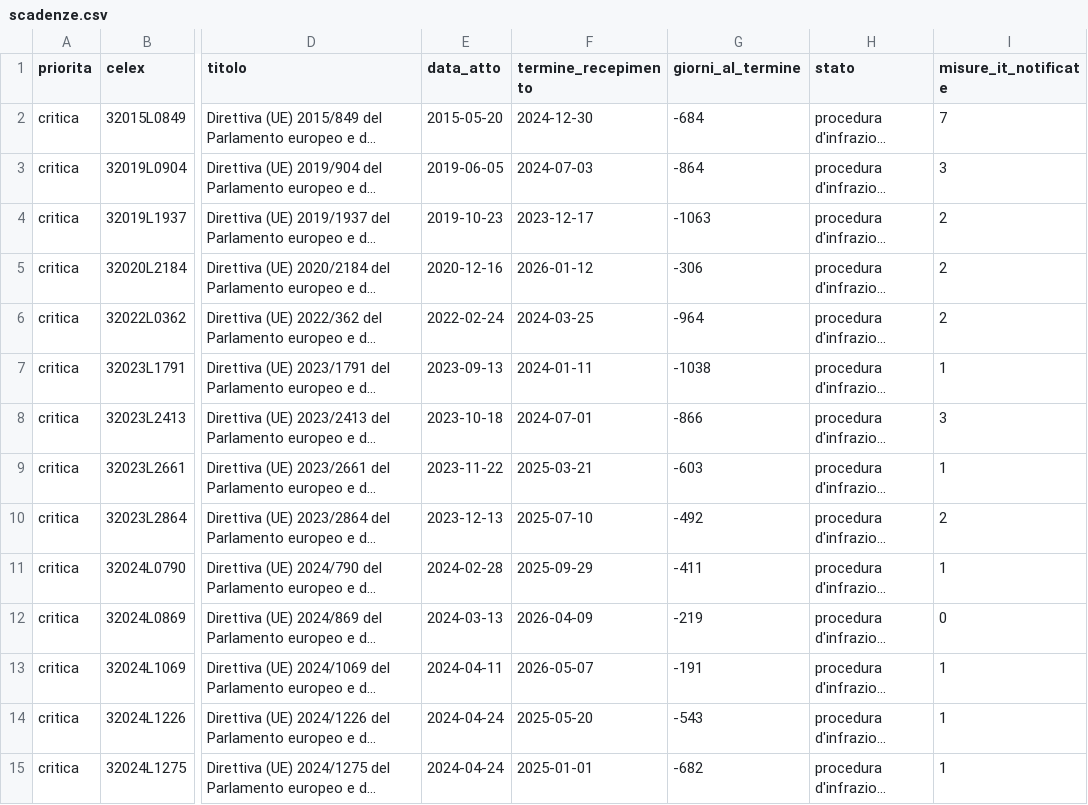
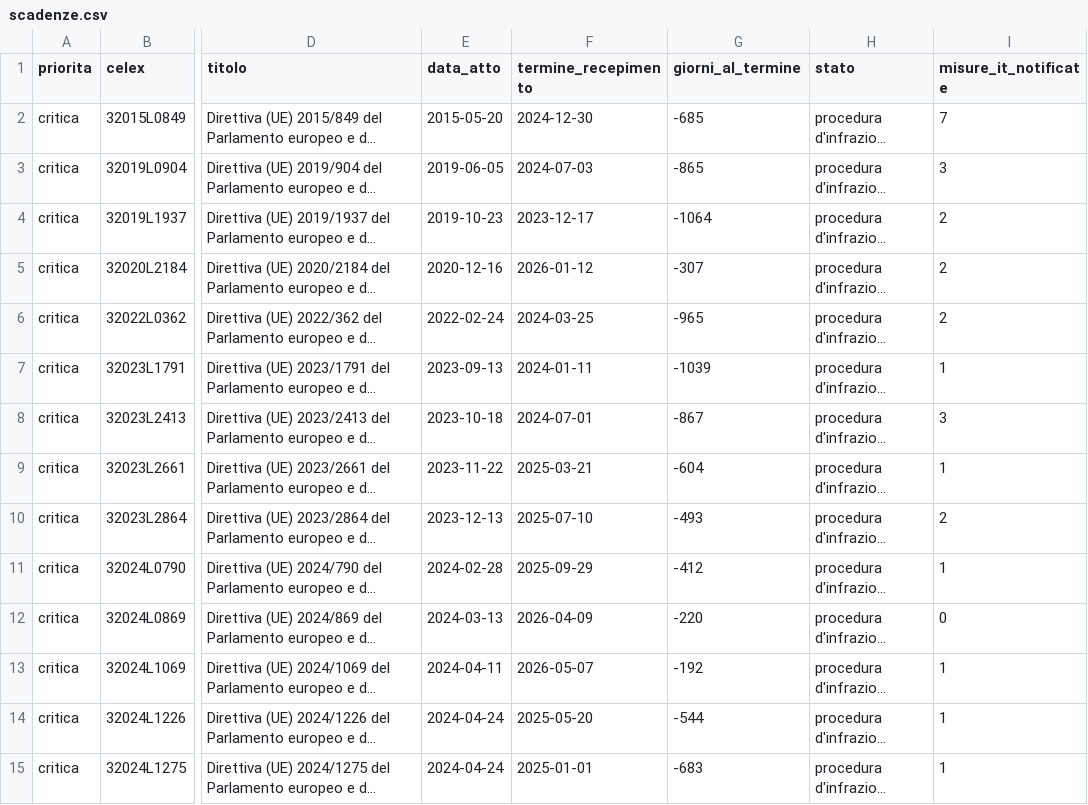
Before and after one commit to FabioDeLuca1977/governai, a CSV file: europa/scadenze.csv, drawn as a sheet; only a part is shown, gaps mark what is left out; long unchanged cells end in …; the diff covers the shown part only; the diff names each change by its address in the sheet, - before the commit and + after, or states it on an @@ line.

```diff
--- a/europa/scadenze.csv
+++ b/europa/scadenze.csv
-G2 (giorni_al_termine): -684
+G2 (giorni_al_termine): -685
-G3 (giorni_al_termine): -864
+G3 (giorni_al_termine): -865
-G4 (giorni_al_termine): -1063
+G4 (giorni_al_termine): -1064
-G5 (giorni_al_termine): -306
+G5 (giorni_al_termine): -307
-G6 (giorni_al_termine): -964
+G6 (giorni_al_termine): -965
-G7 (giorni_al_termine): -1038
+G7 (giorni_al_termine): -1039
-G8 (giorni_al_termine): -866
+G8 (giorni_al_termine): -867
-G9 (giorni_al_termine): -603
+G9 (giorni_al_termine): -604
-G10 (giorni_al_termine): -492
+G10 (giorni_al_termine): -493
-G11 (giorni_al_termine): -411
+G11 (giorni_al_termine): -412
-G12 (giorni_al_termine): -219
+G12 (giorni_al_termine): -220
-G13 (giorni_al_termine): -191
+G13 (giorni_al_termine): -192
-G14 (giorni_al_termine): -543
+G14 (giorni_al_termine): -544
-G15 (giorni_al_termine): -682
+G15 (giorni_al_termine): -683
```
Also changed, not shown: 130 edited cells elsewhere in this file, apprendimento/esiti.csv, dati/serie/_registro_obi.csv, 17 other files.
